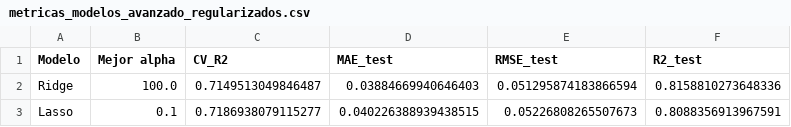
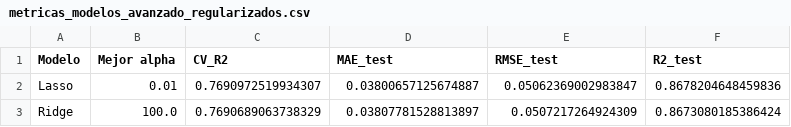
Before and after one commit to moralesvegaandrea-star/CulturaTrip.v2, a CSV file: data/Machine Learning/metricas_modelos_avanzado_regularizados.csv, drawn as a sheet.

```diff
--- a/data/Machine Learning/metricas_modelos_avanzado_regularizados.csv
+++ b/data/Machine Learning/metricas_modelos_avanzado_regularizados.csv
@@ -1,3 +1,3 @@
 Modelo,Mejor alpha,CV_R2,MAE_test,RMSE_test,R2_test
-Ridge,100.0,0.7149513049846487,0.03884669940646403,0.051295874183866594,0.8158810273648336
-Lasso,0.1,0.7186938079115277,0.040226388939438515,0.05226808265507673,0.8088356913967591
+Lasso,0.01,0.7690972519934307,0.03800657125674887,0.05062369002983847,0.8678204648459836
+Ridge,100.0,0.7690689063738329,0.03807781528813897,0.0507217264924309,0.8673080185386424
```
Also changed, not shown: data/Machine Learning/metricas_modelos_regresion_modelo avanzado.csv, 39 other files.
